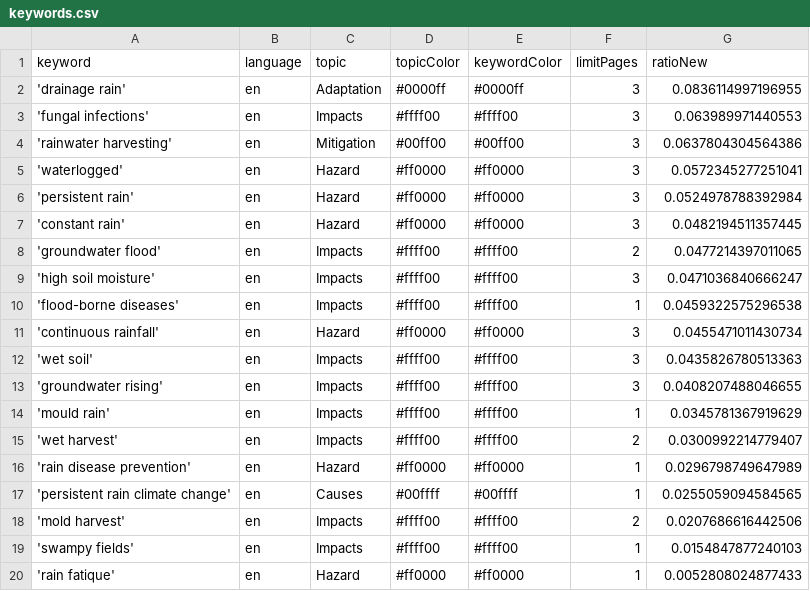
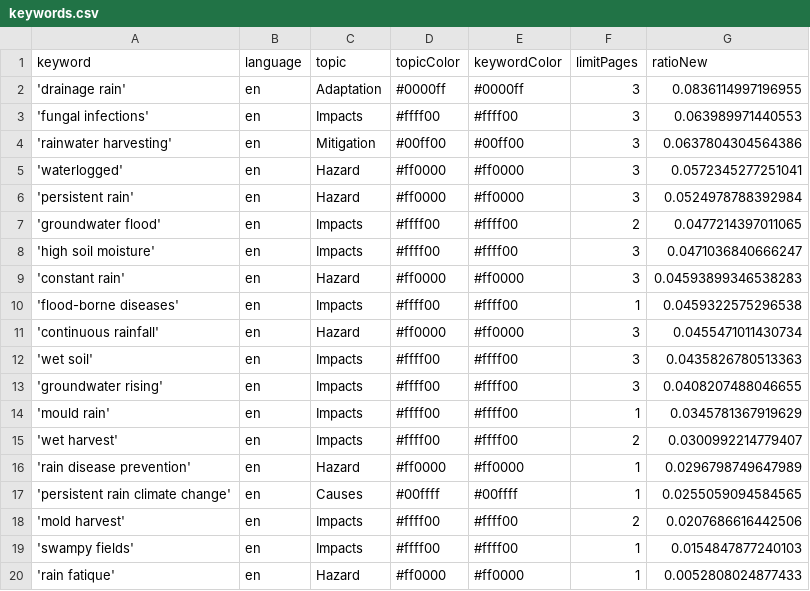
Before and after one commit to hb219-news/wetSpellIsComing, a CSV file: keywords.csv, drawn as a sheet; removed rows and columns are numbered as before the commit, all else as after; the diff names each change by its address in the sheet, - before the commit and + after, or states it on an @@ line.

Commit message:
Commit from GitHub Actions (harvest:0.0)

```diff
--- a/keywords.csv
+++ b/keywords.csv
-row 7: 'constant rain' | en | Hazard | #ff0000 | #ff0000 | 3 | 0.0482194511357445
+row 9: 'constant rain' | en | Hazard | #ff0000 | #ff0000 | 3 | 0.04593899346538283
```
